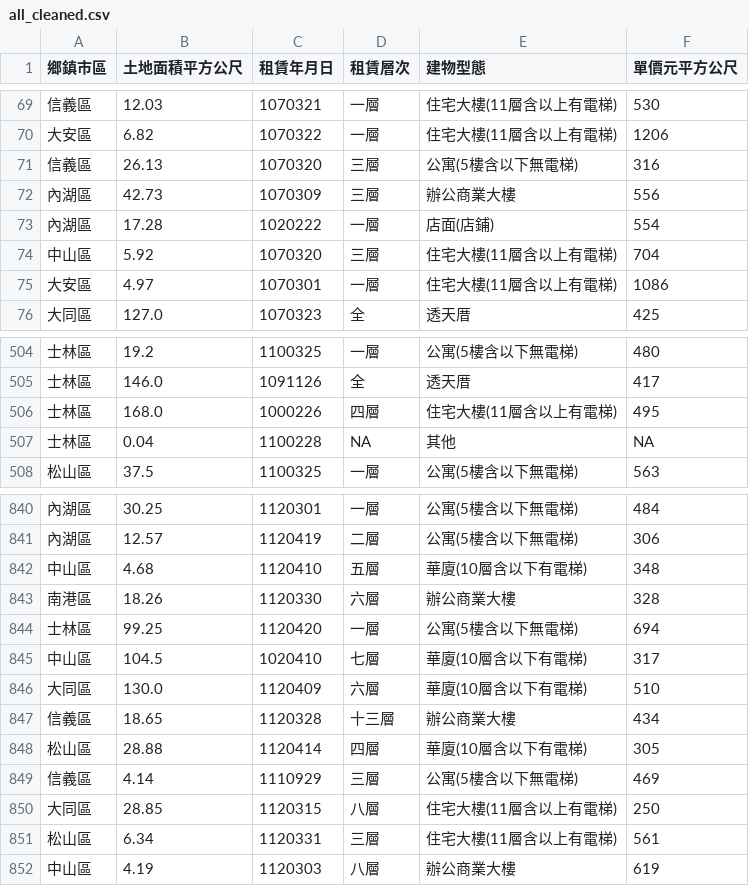
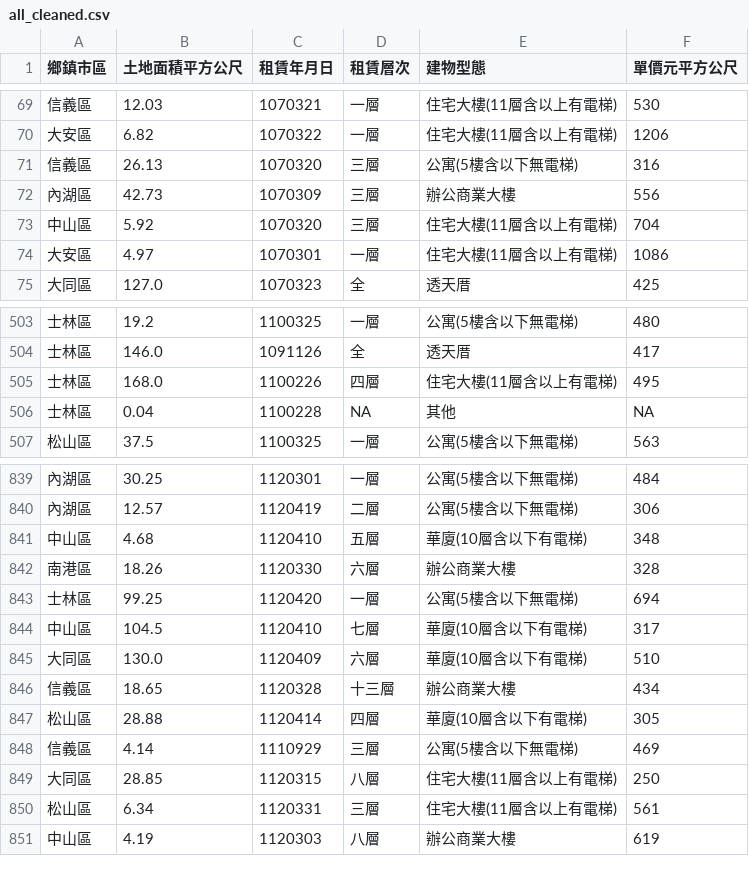
Before and after one commit to DS-rent/project, a CSV file: data/all_cleaned.csv, drawn as a sheet; only a part is shown, gaps mark what is left out; removed rows and columns are numbered as before the commit, all else as after; the diff names each change by its address in the sheet, - before the commit and + after, or states it on an @@ line.

Commit message:
Fix "rent_date" format by add new column "converted_date"

```diff
--- a/data/all_cleaned.csv
+++ b/data/all_cleaned.csv
-row 73: 內湖區 | 17.28 | 1020222 | 一層 | 店面(店鋪) | 554
-C505 (租賃年月日): 1000226
+C505 (租賃年月日): 1100226
-C844 (租賃年月日): 1020410
+C844 (租賃年月日): 1120410
```
Also changed, not shown: 2 other files.
